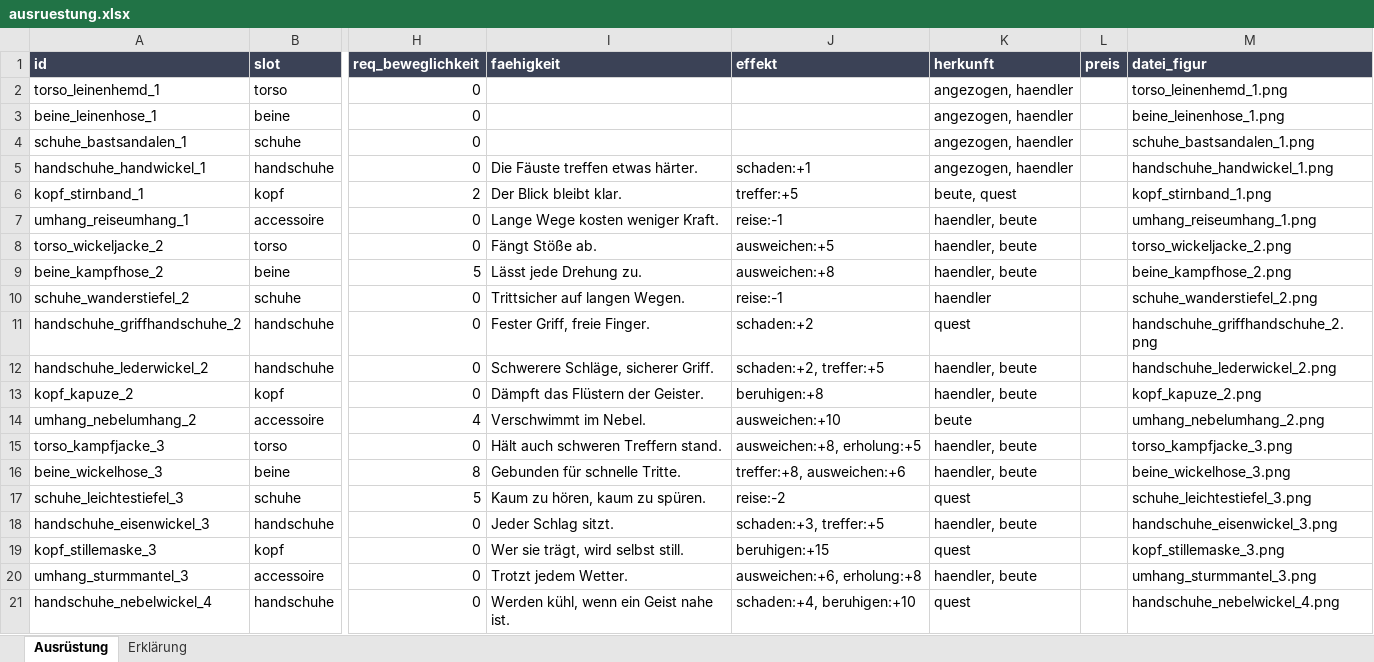
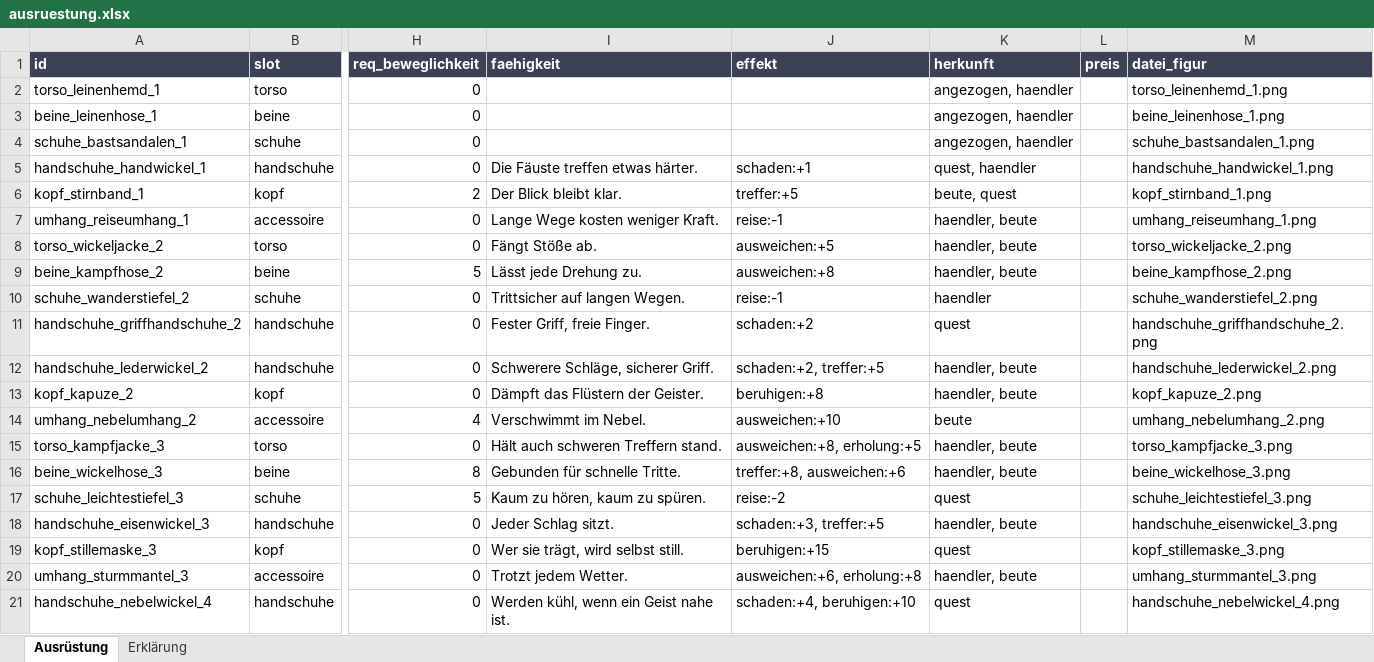
Before and after one commit to AlvaVanWilk/Envoy, an Excel workbook: data/ausruestung.xlsx, sheet Ausrüstung, drawn as a sheet; only a part is shown, gaps mark what is left out; values as stored, in another font and other column widths than the file's, no borders; the diff names each change by its address in the sheet, - before the commit and + after, or states it on an @@ line.

```diff
--- a/data/ausruestung.xlsx (sheet Ausrüstung)
+++ b/data/ausruestung.xlsx (sheet Ausrüstung)
-K5 (herkunft): angezogen, haendler
+K5 (herkunft): quest, haendler
```
Also changed, not shown: data/welt.xlsx, 14 other files.
